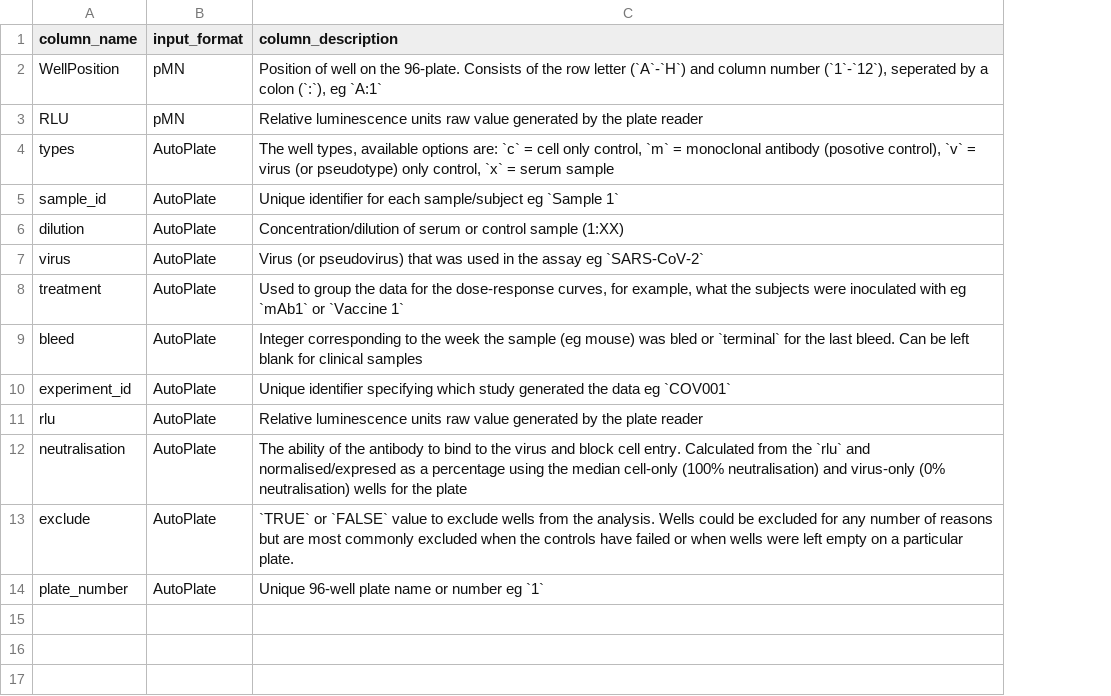
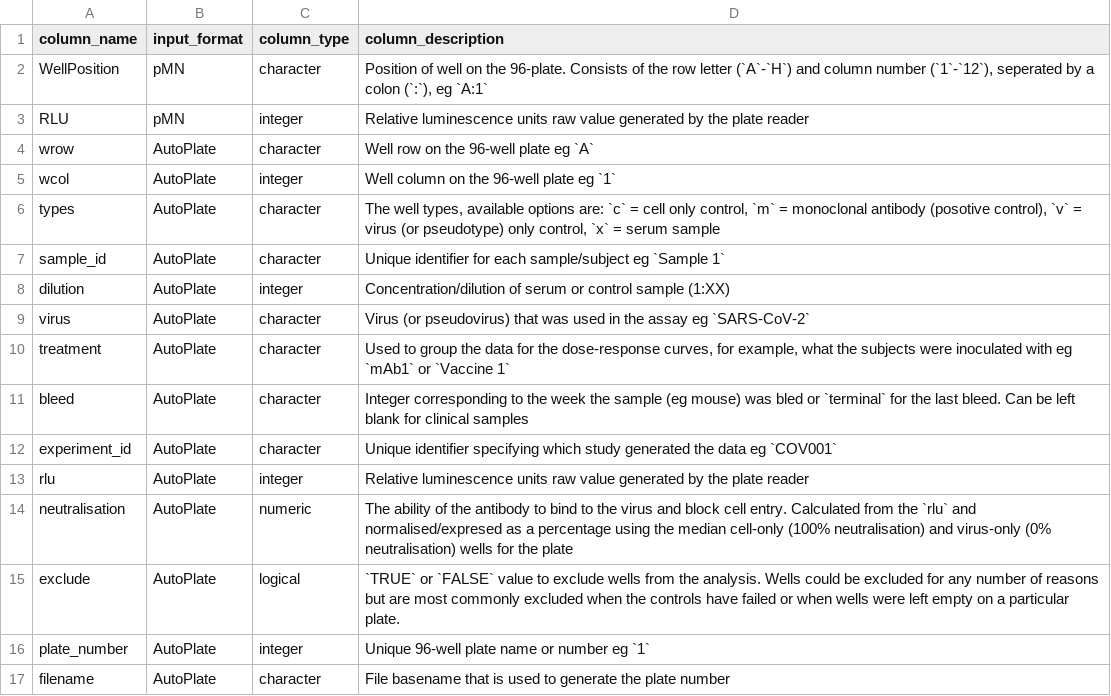
Before and after one commit to PhilPalmer/AutoPlate, a CSV file: data-raw/example_data_column_descriptions.csv, drawn as a sheet; addresses are those after the commit; the diff names each change by its address in the sheet, - before the commit and + after, or states it on an @@ line.

Commit message:
Added missing example data columns plus column types

```diff
--- a/data-raw/example_data_column_descriptions.csv
+++ b/data-raw/example_data_column_descriptions.csv
+column C (column_type), rows 2-3: character | integer; rows 6-16: character | character | integer | character | character | character | character | integer | numeric | logical | integer
+row 4: wrow | AutoPlate | character | Well row on the 96-well plate eg `A`
+row 5: wcol | AutoPlate | integer | Well column on the 96-well plate eg `1`
+row 17: filename | AutoPlate | character | File basename that is used to generate the plate number
```
Also changed, not shown: 3 other files.
